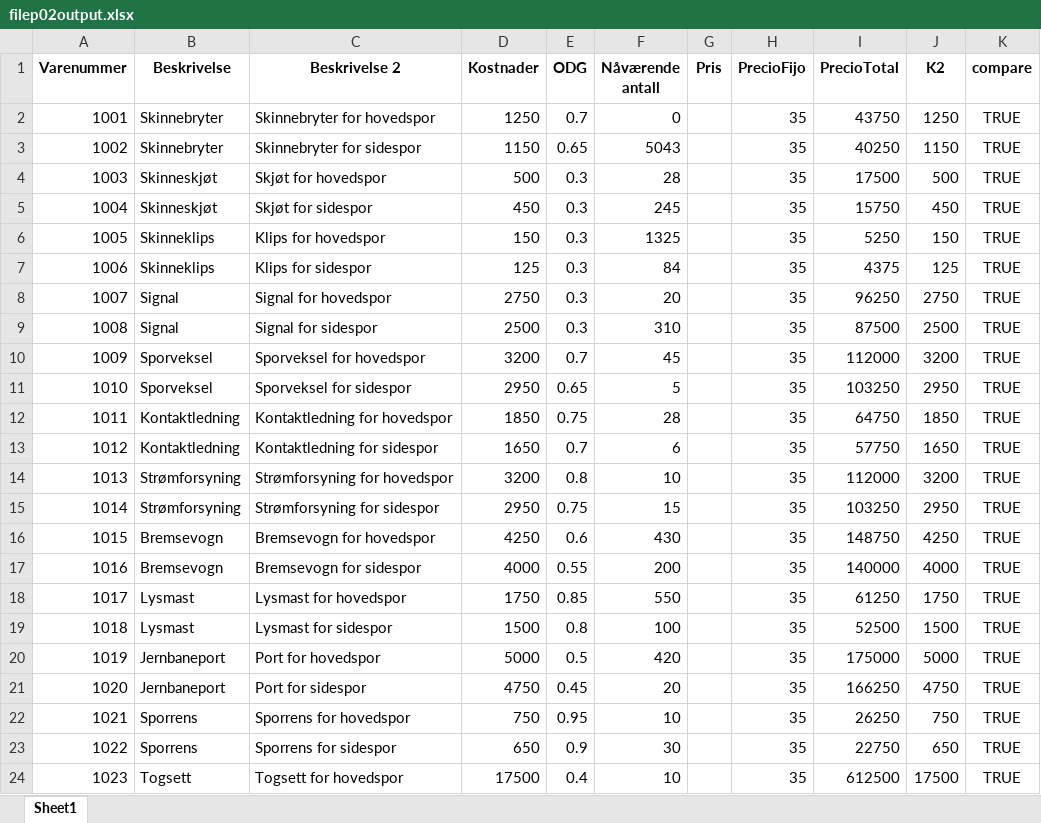
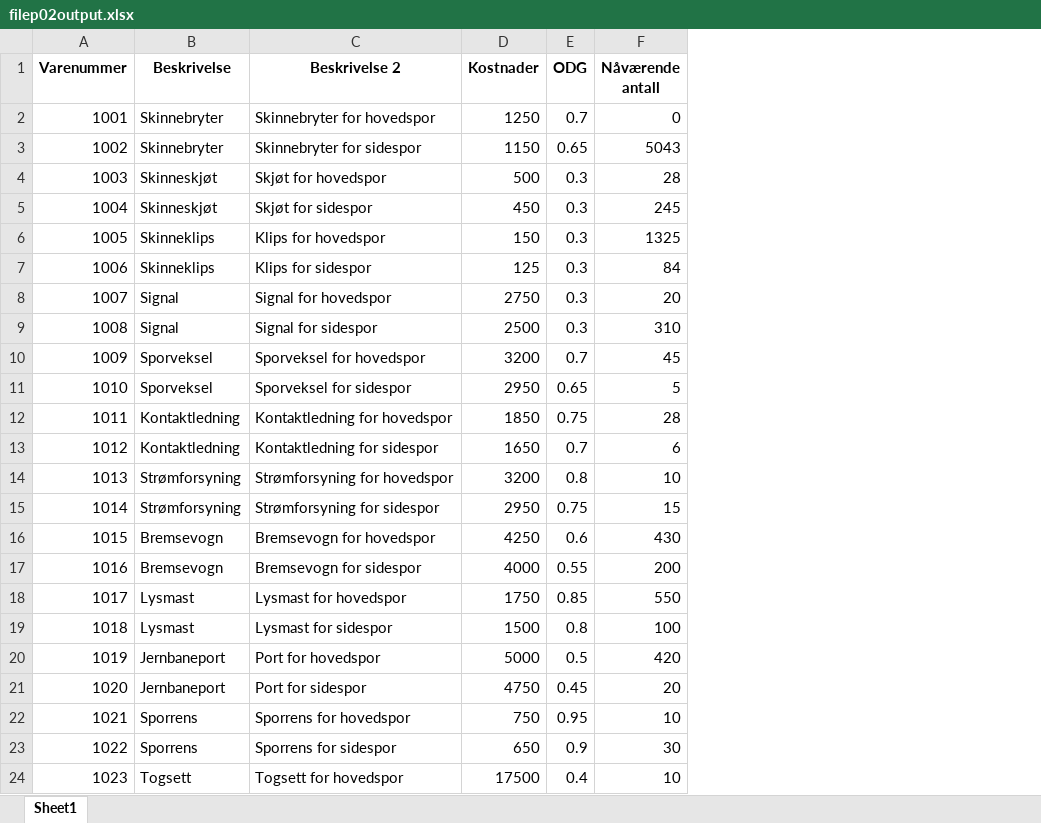
Before and after one commit to alejandrodominguezbar/python, an Excel workbook: ExcelPandas/filep02output.xlsx, sheet Sheet1, drawn as a sheet; values as stored, in another font and other column widths than the file's, no borders; the diff names each change by its address in the sheet, - before the commit and + after, or states it on an @@ line.

```diff
--- a/ExcelPandas/filep02output.xlsx (sheet Sheet1)
+++ b/ExcelPandas/filep02output.xlsx (sheet Sheet1)
-column G (Pris), empty
-column H (PrecioFijo), rows 2-24: all 35
-column I (PrecioTotal), rows 2-24: 43750 | 40250 | 17500 | 15750 | 5250 | 4375 | 96250 | 87500 | 112000 | 103250 | 64750 | 57750 | 112000 | 103250 | 148750 | 140000 | 61250 | 52500 | 175000 | 166250 | 26250 | 22750 | 612500
-column J (K2), rows 2-24: 1250 | 1150 | 500 | 450 | 150 | 125 | 2750 | 2500 | 3200 | 2950 | 1850 | 1650 | 3200 | 2950 | 4250 | 4000 | 1750 | 1500 | 5000 | 4750 | 750 | 650 | 17500
-column K (compare), rows 2-24: all TRUE
```
Also changed, not shown: ExcelPandas/filep02.xlsx, 2 other files.
